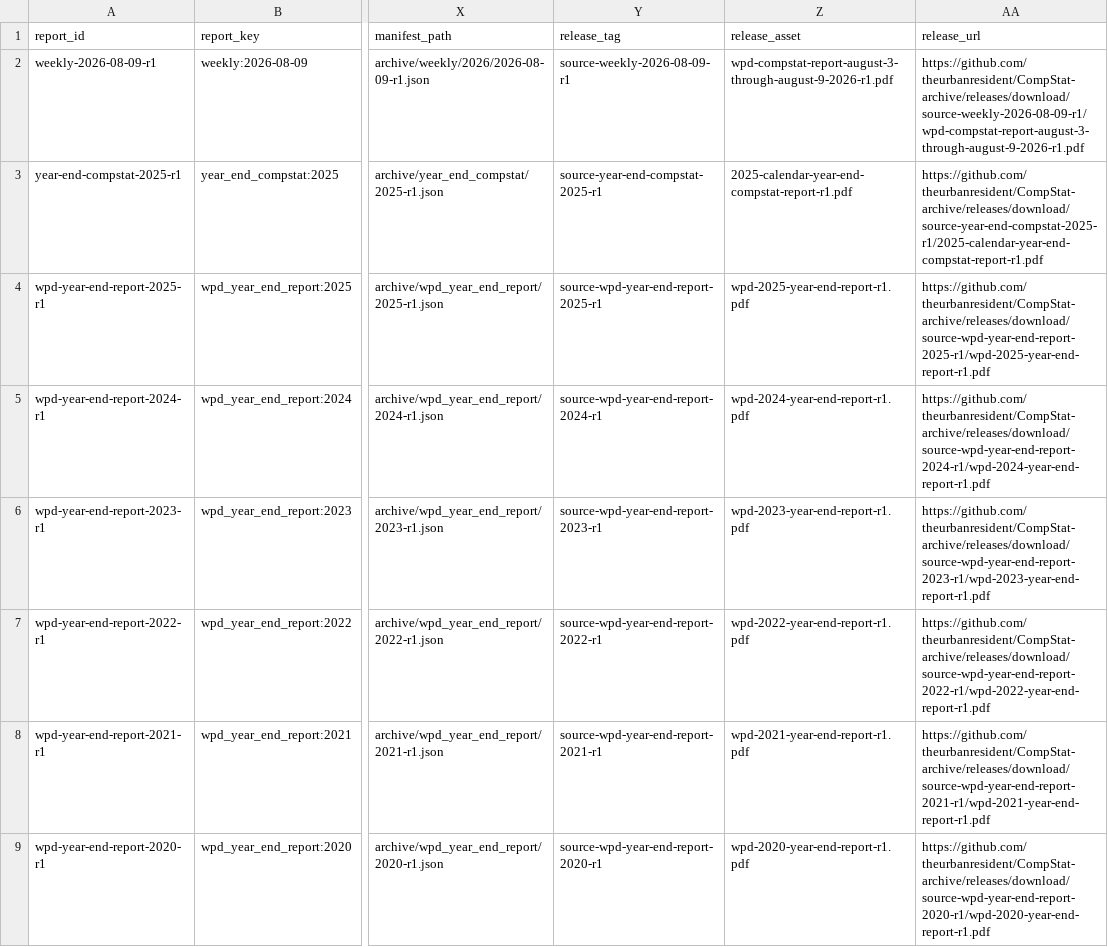
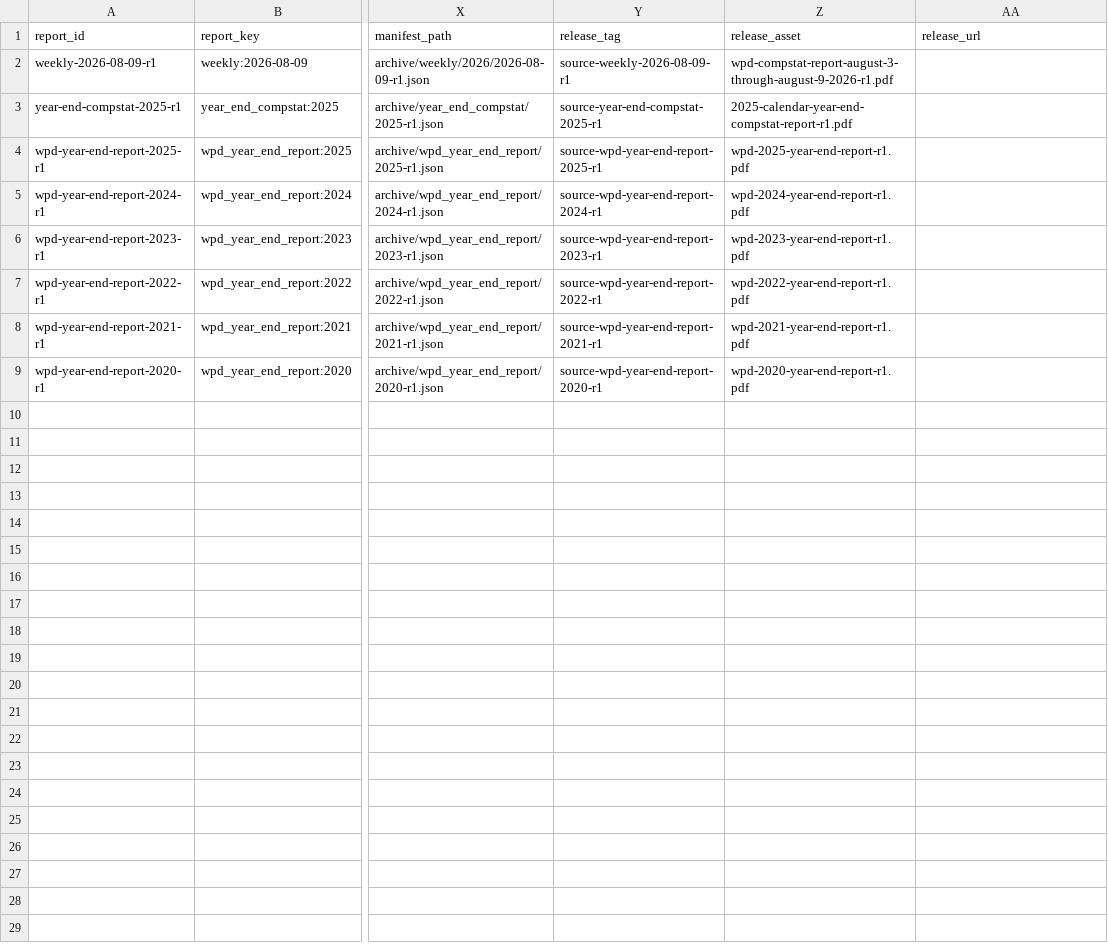
Before and after one commit to theurbanresident/CompStat-archive, a CSV file: catalog/reports.csv, drawn as a sheet; only a part is shown, gaps mark what is left out; the diff names each change by its address in the sheet, - before the commit and + after, or states it on an @@ line.

Commit message:
archive: add 0 source report update(s)

```diff
--- a/catalog/reports.csv
+++ b/catalog/reports.csv
-AA2 (release_url): https://github.com/theurbanresident/CompStat-archive/releases/download/source-weekly-2026-08-09-r1/wpd-compstat-report-august-3-through-august-9-2026-r1.pdf
+AA2 (release_url): (empty)
-AA3 (release_url): https://github.com/theurbanresident/CompStat-archive/releases/download/source-year-end-compstat-2025-r1/2025-calendar-year-end-compstat-report-r1.pdf
+AA3 (release_url): (empty)
-AA4 (release_url): https://github.com/theurbanresident/CompStat-archive/releases/download/source-wpd-year-end-report-2025-r1/wpd-2025-year-end-report-r1.pdf
+AA4 (release_url): (empty)
-AA5 (release_url): https://github.com/theurbanresident/CompStat-archive/releases/download/source-wpd-year-end-report-2024-r1/wpd-2024-year-end-report-r1.pdf
+AA5 (release_url): (empty)
-AA6 (release_url): https://github.com/theurbanresident/CompStat-archive/releases/download/source-wpd-year-end-report-2023-r1/wpd-2023-year-end-report-r1.pdf
+AA6 (release_url): (empty)
-AA7 (release_url): https://github.com/theurbanresident/CompStat-archive/releases/download/source-wpd-year-end-report-2022-r1/wpd-2022-year-end-report-r1.pdf
+AA7 (release_url): (empty)
-AA8 (release_url): https://github.com/theurbanresident/CompStat-archive/releases/download/source-wpd-year-end-report-2021-r1/wpd-2021-year-end-report-r1.pdf
+AA8 (release_url): (empty)
-AA9 (release_url): https://github.com/theurbanresident/CompStat-archive/releases/download/source-wpd-year-end-report-2020-r1/wpd-2020-year-end-report-r1.pdf
+AA9 (release_url): (empty)
```
Also changed, not shown: 1 other file.
